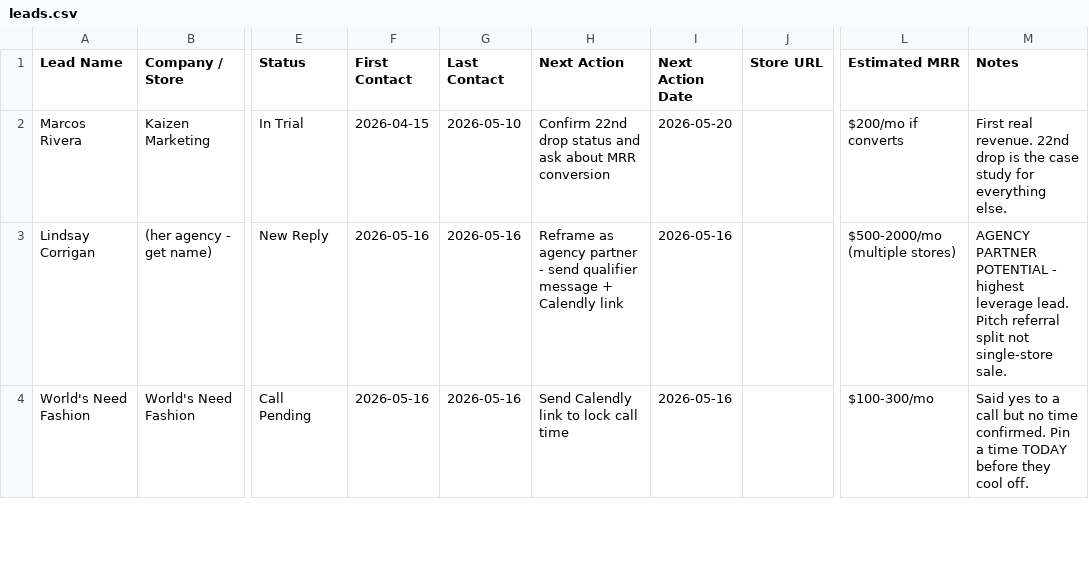
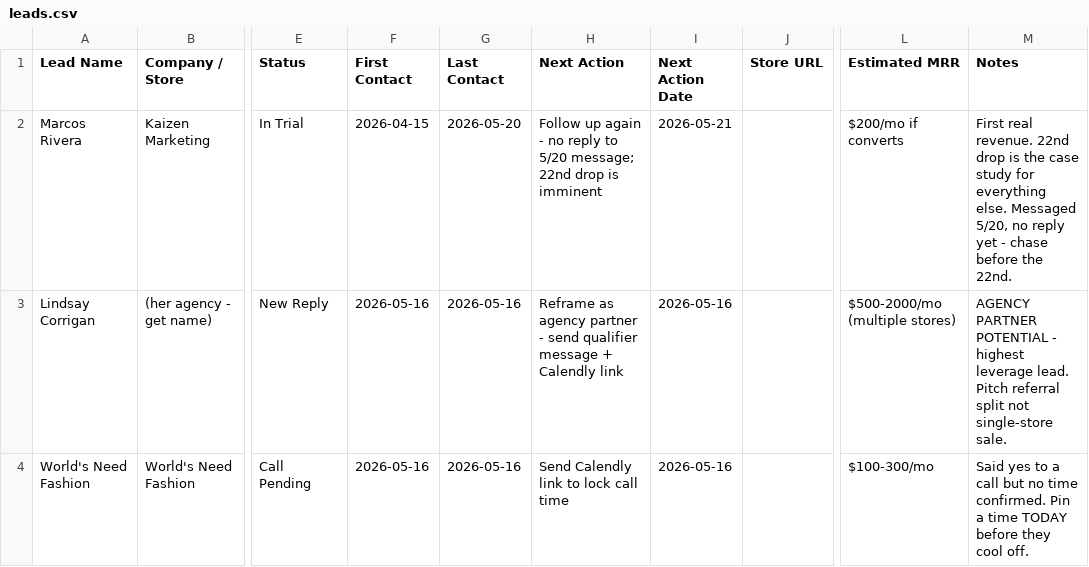
Before and after one commit to Nollerx/saleschecktele, a CSV file: leads.csv, drawn as a sheet; only a part is shown, gaps mark what is left out; the diff covers the shown part only; the diff names each change by its address in the sheet, - before the commit and + after, or states it on an @@ line.

```diff
--- a/leads.csv
+++ b/leads.csv
-G2 (Last Contact): 2026-05-10
+G2 (Last Contact): 2026-05-20
-H2 (Next Action): Confirm 22nd drop status and ask about MRR conversion
+H2 (Next Action): Follow up again - no reply to 5/20 message; 22nd drop is imminent
-I2 (Next Action Date): 2026-05-20
+I2 (Next Action Date): 2026-05-21
-M2 (Notes): …everything else.
+M2 (Notes): …everything else. Messaged 5/20, no reply yet - chase before the 22nd.
```
Also changed, not shown: 19 edited cells elsewhere in this file.
